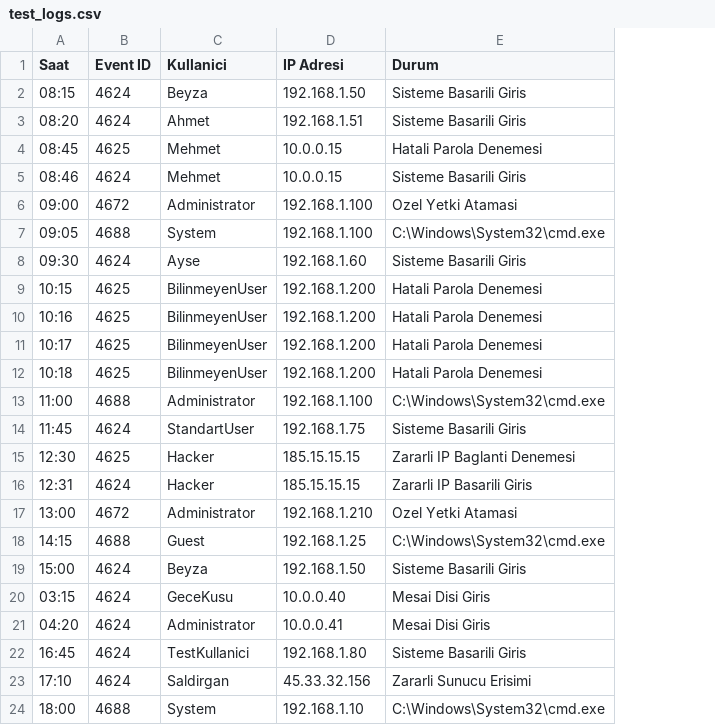
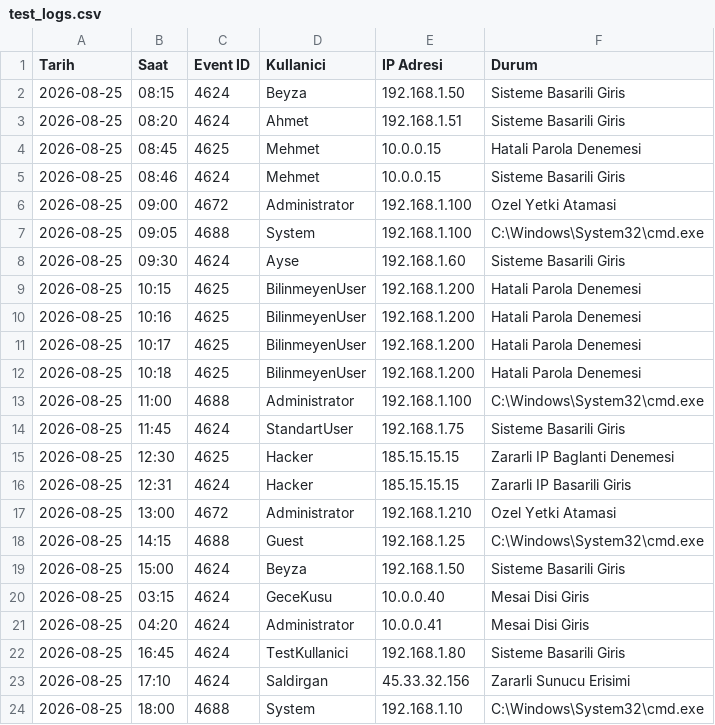
Before and after one commit to beyza-gunel/WinLogSentinel, a CSV file: test_logs.csv, drawn as a sheet; the diff names each change by its address in the sheet, - before the commit and + after, or states it on an @@ line.

Commit message:
Ultimate Edition: Yapay Zeka anomali motoru, kusursuz tarih-saat ayrıştırma ve IPS/Firewall entegrasyonu tamamlandı

```diff
--- a/test_logs.csv
+++ b/test_logs.csv
+column A (Tarih), rows 2-24: all 2026-08-25
```
Also changed, not shown: 2 other files.
